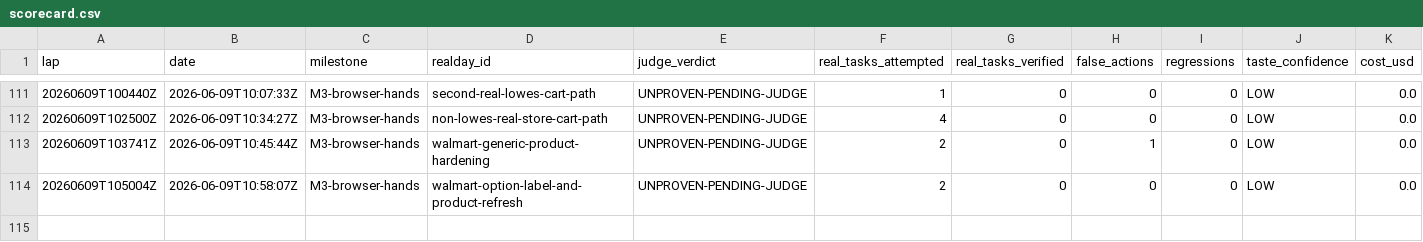
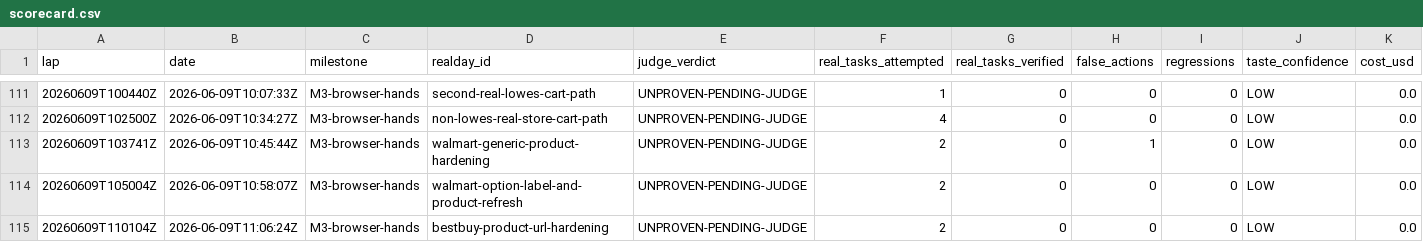
Before and after one commit to anticipation-labs/Anticipy, a CSV file: logs/scorecard.csv, drawn as a sheet; only a part is shown, gaps mark what is left out; rows hold the shown columns only; the diff names each change by its address in the sheet, - before the commit and + after, or states it on an @@ line.

Commit message:
Recognize current Best Buy product URLs

```diff
--- a/logs/scorecard.csv
+++ b/logs/scorecard.csv
+row 115: 20260609T110104Z | 2026-06-09T11:06:24Z | M3-browser-hands | bestbuy-product-url-hardening | UNPROVEN-PENDING-JUDGE | 2 | 0 | 0 | 0 | LOW | 0.0
```
Also changed, not shown: 5 other files.
